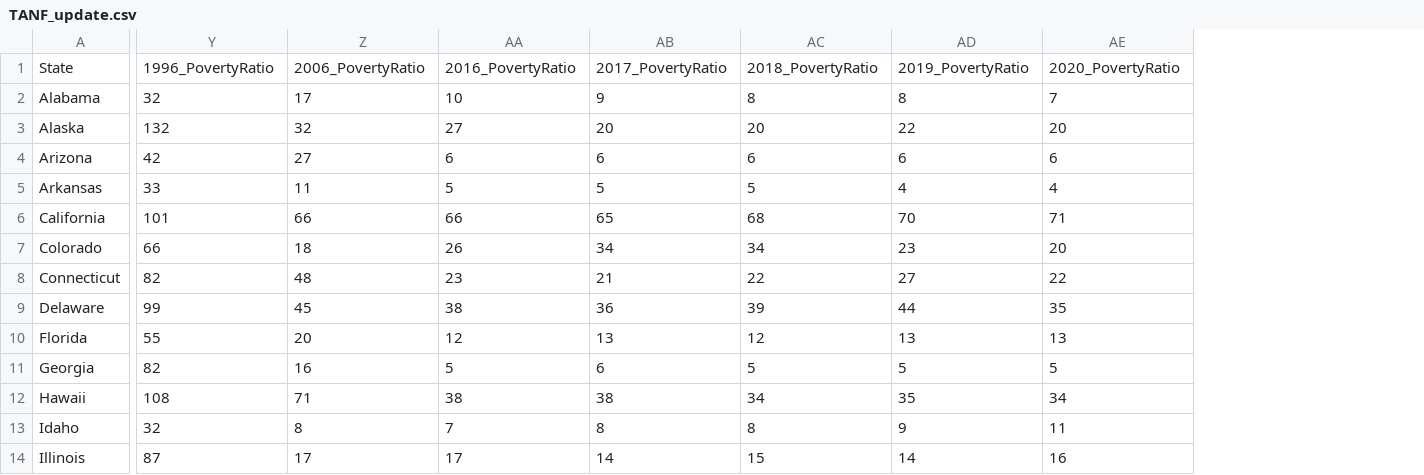
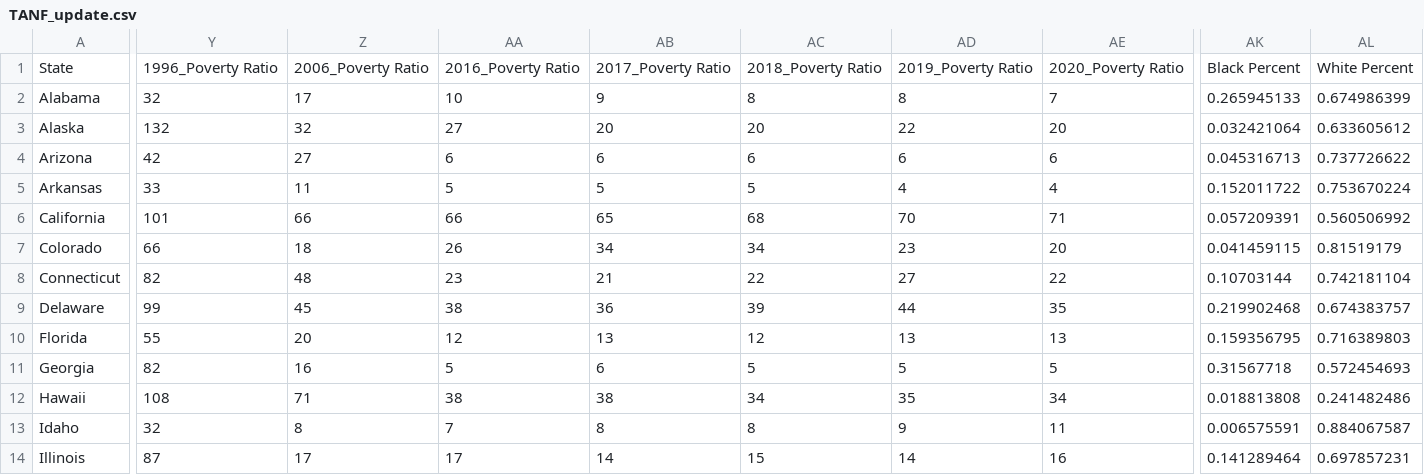
Before and after one commit to kerrizhang/RacePolicy, a CSV file: TANF_update.csv, drawn as a sheet; only a part is shown, gaps mark what is left out; the diff covers the shown part only; the diff names each change by its address in the sheet, - before the commit and + after, or states it on an @@ line.

Commit message:
Add files via upload

```diff
--- a/TANF_update.csv
+++ b/TANF_update.csv
+column AK, rows 1-14: Black Percent | 0.265945133 | 0.032421064 | 0.045316713 | 0.152011722 | 0.057209391 | 0.041459115 | 0.10703144 | 0.219902468 | 0.159356795 | 0.31567718 | 0.018813808 | 0.006575591 | 0.141289464
+column AL, rows 1-14: White Percent | 0.674986399 | 0.633605612 | 0.737726622 | 0.753670224 | 0.560506992 | 0.81519179 | 0.742181104 | 0.674383757 | 0.716389803 | 0.572454693 | 0.241482486 | 0.884067587 | 0.697857231
-Y1: 1996_PovertyRatio
+Y1: 1996_Poverty Ratio
-Z1: 2006_PovertyRatio
+Z1: 2006_Poverty Ratio
-AA1: 2016_PovertyRatio
+AA1: 2016_Poverty Ratio
-AB1: 2017_PovertyRatio
+AB1: 2017_Poverty Ratio
-AC1: 2018_PovertyRatio
+AC1: 2018_Poverty Ratio
-AD1: 2019_PovertyRatio
+AD1: 2019_Poverty Ratio
-AE1: 2020_PovertyRatio
+AE1: 2020_Poverty Ratio
```
Also changed, not shown: 4 edited cells elsewhere in this file.
